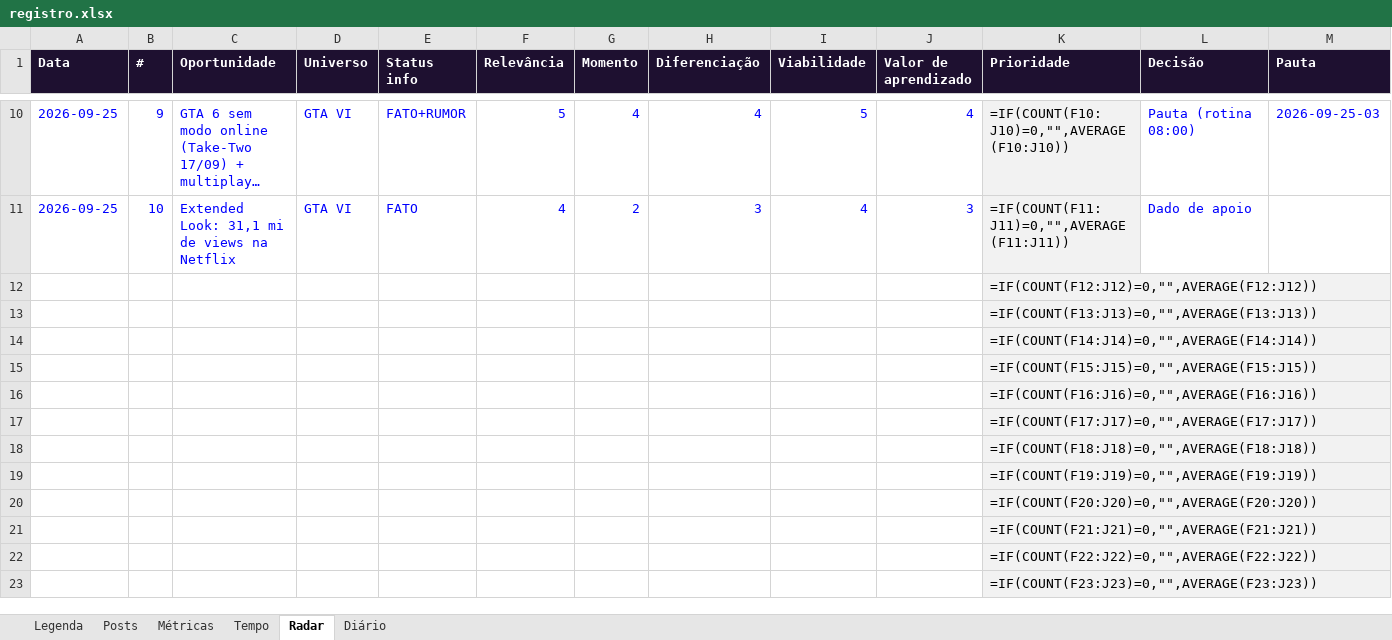
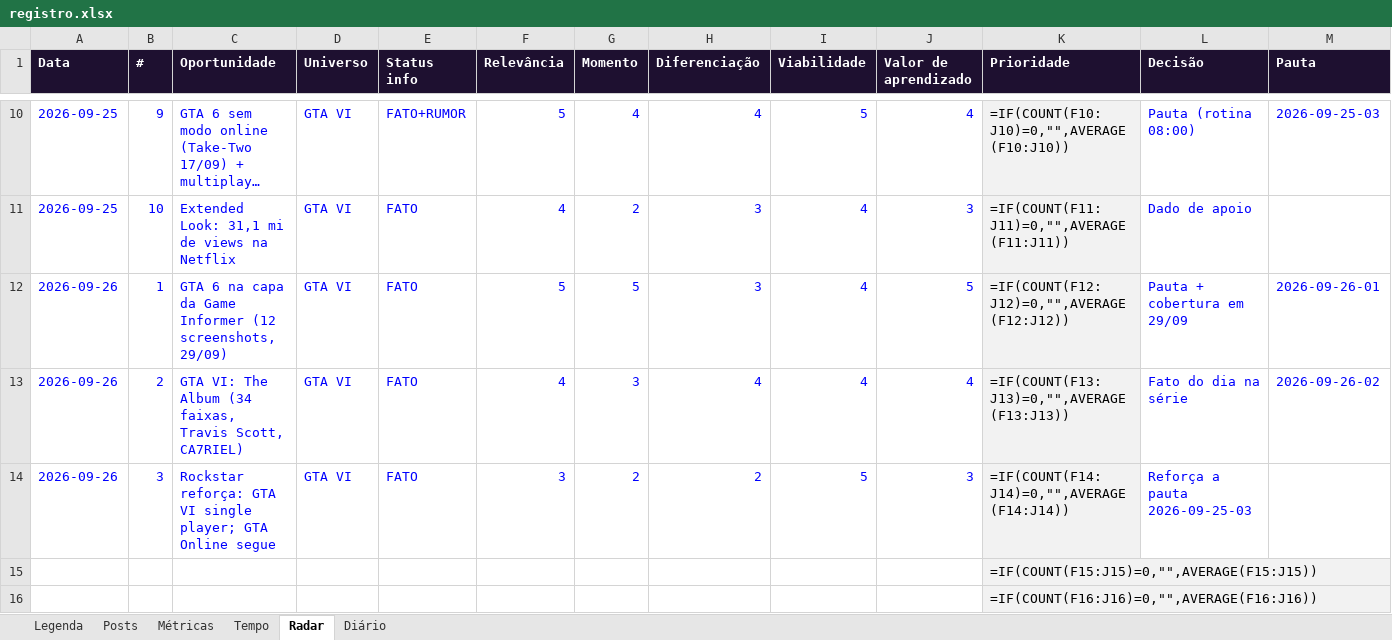
Before and after one commit to felicianokfa-stack/gta-daily, an Excel workbook: registro/registro.xlsx, sheet Radar, drawn as a sheet; only a part is shown, gaps mark what is left out; the shorter side is filled out with more unchanged rows; long unchanged cells end in …; values as stored, in another font and other column widths than the file's, no borders; formulas without a stored value are shown as written; removed rows and columns are numbered as before the commit, all else as after; the diff names each change by its address in the sheet, - before the commit and + after, or states it on an @@ line.

```diff
--- a/registro/registro.xlsx (sheet Radar)
+++ b/registro/registro.xlsx (sheet Radar)
-row 12:  |  |  |  |  |  |  |  |  |  | =IF(COUNT(F12:J12)=0,"",AVERAGE(F12:J12))
-row 13:  |  |  |  |  |  |  |  |  |  | =IF(COUNT(F13:J13)=0,"",AVERAGE(F13:J13))
-row 14:  |  |  |  |  |  |  |  |  |  | =IF(COUNT(F14:J14)=0,"",AVERAGE(F14:J14))
+row 12: 2026-09-26 | 1 | GTA 6 na capa da Game Informer (12 screenshots, 29/09) | GTA VI | FATO | 5 | 5 | 3 | 4 | 5 | =IF(COUNT(F12:J12)=0,"",AVERAGE(F12:J12)) | Pauta + cobertura em 29/09 | 2026-09-26-01
+row 13: 2026-09-26 | 2 | GTA VI: The Album (34 faixas, Travis Scott, CA7RIEL) | GTA VI | FATO | 4 | 3 | 4 | 4 | 4 | =IF(COUNT(F13:J13)=0,"",AVERAGE(F13:J13)) | Fato do dia na série | 2026-09-26-02
+row 14: 2026-09-26 | 3 | Rockstar reforça: GTA VI single player; GTA Online segue | GTA VI | FATO | 3 | 2 | 2 | 5 | 3 | =IF(COUNT(F14:J14)=0,"",AVERAGE(F14:J14)) | Reforça a pauta 2026-09-25-03
```
Also changed, not shown: sheet Posts, sheet Tempo, sheet Diário, 5 other files.
